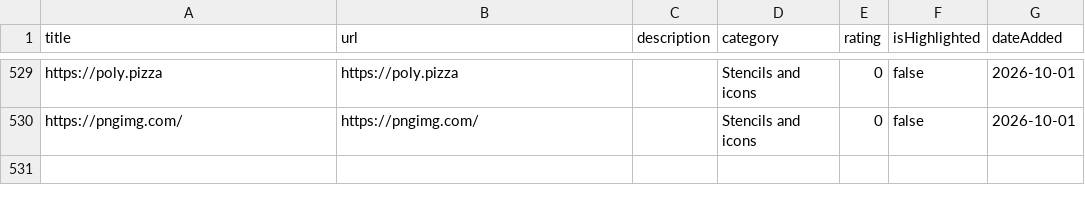
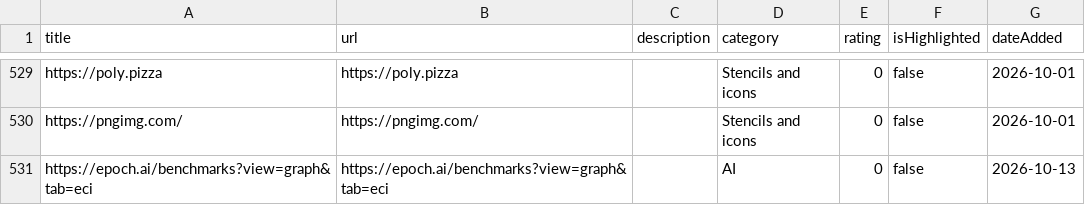
Before and after one commit to Benoit-Gaumard/Benoit-Gaumard.github.io, a CSV file: favorite-links/favorite-links.csv, drawn as a sheet; only a part is shown, gaps mark what is left out; the diff names each change by its address in the sheet, - before the commit and + after, or states it on an @@ line.

```diff
--- a/favorite-links/favorite-links.csv
+++ b/favorite-links/favorite-links.csv
+row 531: https://epoch.ai/benchmarks?view=graph&tab=eci | https://epoch.ai/benchmarks?view=graph&tab=eci |  | AI | 0 | false | 2026-10-13
```
